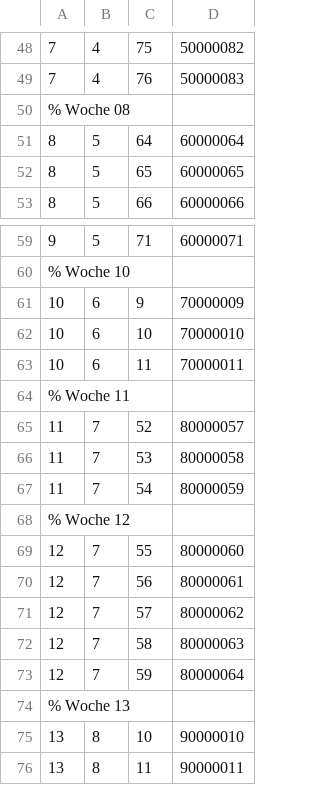
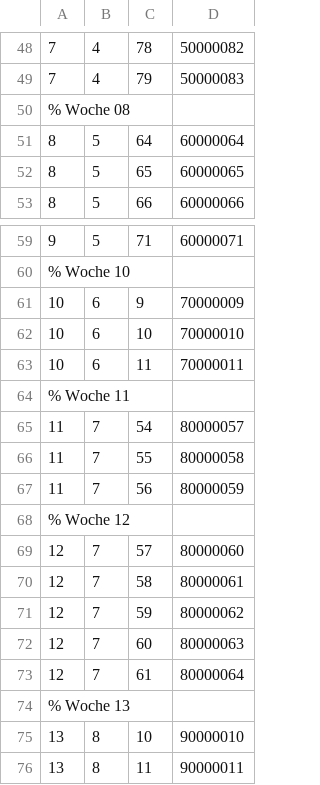
Before and after one commit to AndreasFMueller/WrStat, a CSV file: aufgaben/vkf.csv, drawn as a sheet; only a part is shown, gaps mark what is left out; the diff covers the shown part only.

```diff
--- a/aufgaben/vkf.csv
+++ b/aufgaben/vkf.csv
@@ -48,3 +48,3 @@
-7,4,75,50000082
-7,4,76,50000083
+7,4,78,50000082
+7,4,79,50000083
 % Woche 08
@@ -64,11 +64,11 @@
 % Woche 11
-11,7,52,80000057
-11,7,53,80000058
-11,7,54,80000059
+11,7,54,80000057
+11,7,55,80000058
+11,7,56,80000059
 % Woche 12
-12,7,55,80000060
-12,7,56,80000061
-12,7,57,80000062
-12,7,58,80000063
-12,7,59,80000064
+12,7,57,80000060
+12,7,58,80000061
+12,7,59,80000062
+12,7,60,80000063
+12,7,61,80000064
 % Woche 13
```
Also changed, not shown: 23 edited cells elsewhere in this file.
